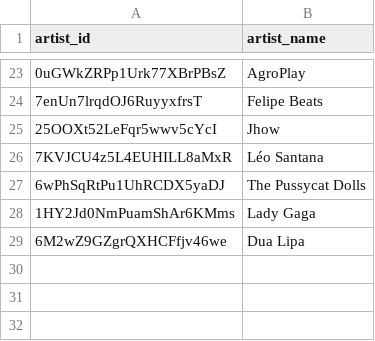
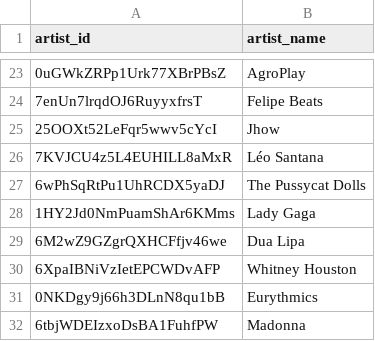
Before and after one commit to jjacksoon/etl_spotify, a CSV file: data/gold/dim_artist.csv, drawn as a sheet; only a part is shown, gaps mark what is left out; the diff names each change by its address in the sheet, - before the commit and + after, or states it on an @@ line.

```diff
--- a/data/gold/dim_artist.csv
+++ b/data/gold/dim_artist.csv
+row 30: 6XpaIBNiVzIetEPCWDvAFP | Whitney Houston
+row 31: 0NKDgy9j66h3DLnN8qu1bB | Eurythmics
+row 32: 6tbjWDEIzxoDsBA1FuhfPW | Madonna
```
Also changed, not shown: data/gold/dim_album.csv, data/gold/dim_track.csv, 5 other files.
